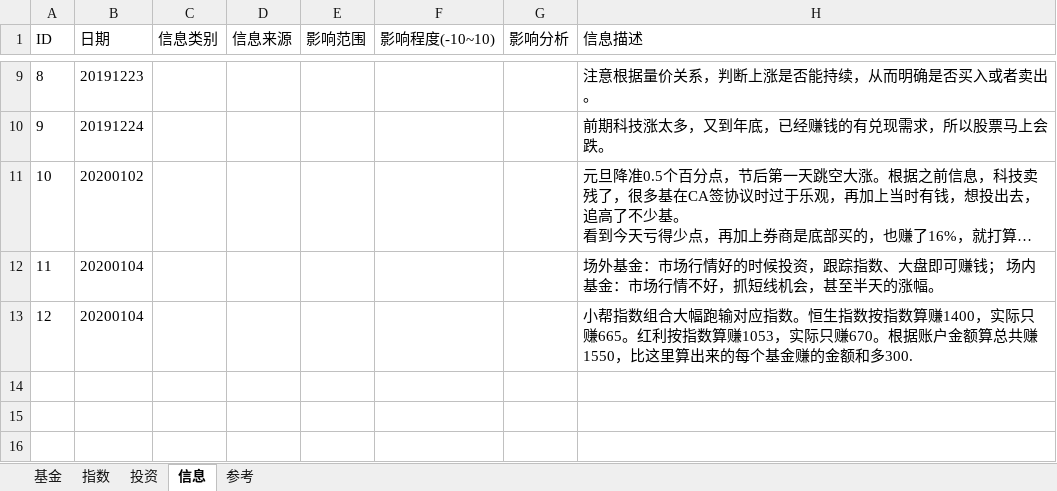
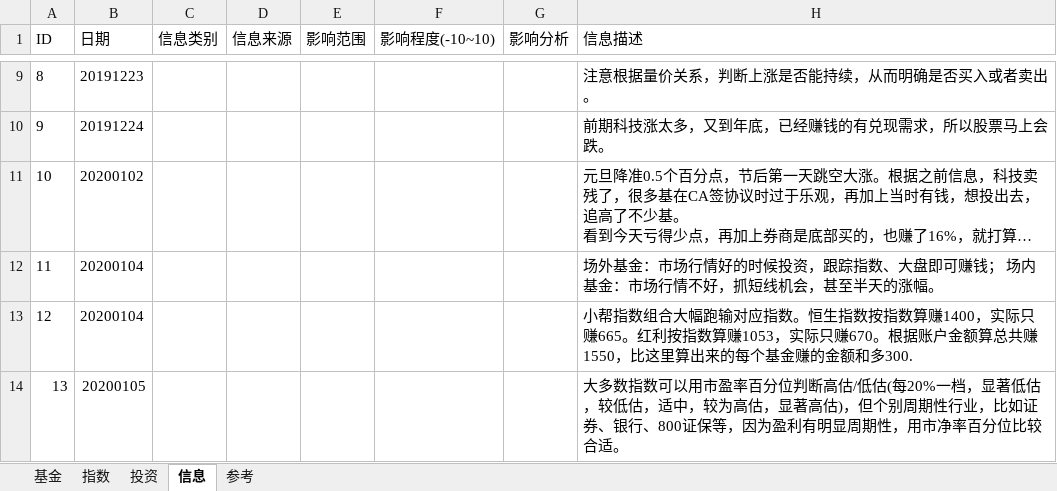
Before and after one commit to sinojelly/fundhelper-data, an Excel workbook: Jelly_model.xlsx, sheet 信息, drawn as a sheet; only a part is shown, gaps mark what is left out; long unchanged cells end in …; values as stored, in another font and other column widths than the file's, no borders; the diff names each change by its address in the sheet, - before the commit and + after, or states it on an @@ line.

```diff
--- a/Jelly_model.xlsx (sheet 信息)
+++ b/Jelly_model.xlsx (sheet 信息)
+row 14: 13 | 20200105 |  |  |  |  |  | 大多数指数可以用市盈率百分位判断高估/低估(每20%一档，显著低估，较低估，适中，较为高估，显著高估)，但个别周期性行业，比如证券、银行、800证保等，因为盈利有明显周期性，用市净率百分位比较合适。
```
Also changed, not shown: sheet 指数, sheet 基金, sheet 参考.
